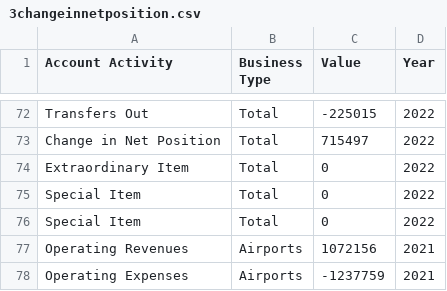
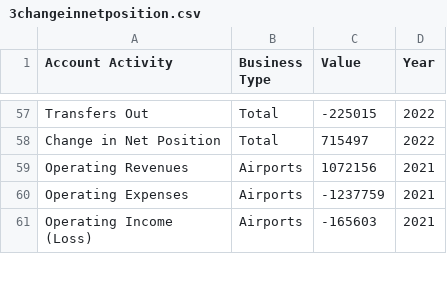
Before and after one commit to isaacylee/controller-website, a CSV file: public/csvsforpafr22/3changeinnetposition.csv, drawn as a sheet; only a part is shown, gaps mark what is left out; the shorter side is filled out with more unchanged rows; the diff covers the shown part only.

```diff
--- a/public/csvsforpafr22/3changeinnetposition.csv
+++ b/public/csvsforpafr22/3changeinnetposition.csv
@@ -73,5 +58,2 @@ Transfers Out,Total,-225015,2022,,,,,,,,,,,,,,,,,,,,,
 Change in Net Position,Total,715497,2022,,,,,,,,,,,,,,,,,,,,,
-Extraordinary Item,Total,0,2022,,,,,,,,,,,,,,,,,,,,,
-Special Item,Total,0,2022,,,,,,,,,,,,,,,,,,,,,
-Special Item,Total,0,2022,,,,,,,,,,,,,,,,,,,,,
 Operating Revenues,Airports,1072156,2021,,,,,,,,,,,,,,,,,,,,,
```
Also changed, not shown: 15 removed rows elsewhere in this file.
